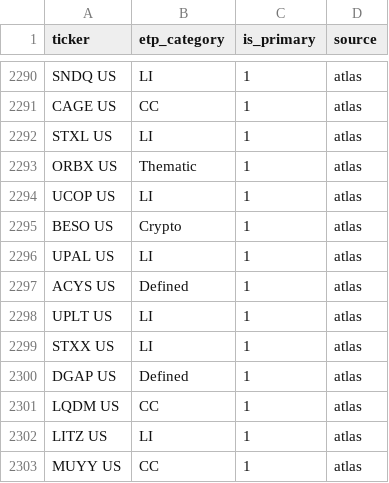
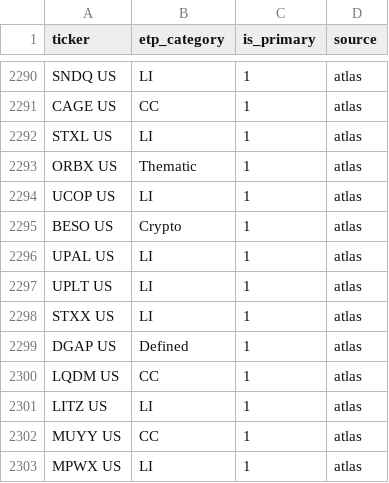
Before and after one commit to the-atlas-protocol/rexfinhub, a CSV file: config/rules/fund_mapping.csv, drawn as a sheet; only a part is shown, gaps mark what is left out; the shorter side is filled out with more unchanged rows.

```diff
--- a/config/rules/fund_mapping.csv
+++ b/config/rules/fund_mapping.csv
@@ -2296,3 +2296,2 @@ BESO US,Crypto,1,atlas
 UPAL US,LI,1,atlas
-ACYS US,Defined,1,atlas
 UPLT US,LI,1,atlas
```
